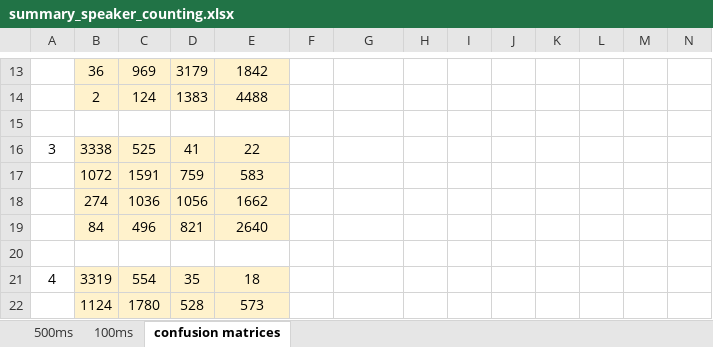
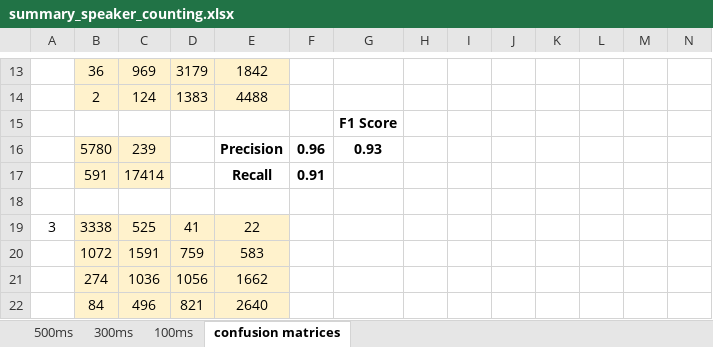
Before and after one commit to valentinandrei/saa_experiments, an Excel workbook: model_building/summary_speaker_counting.xlsx, sheet confusion matrices, drawn as a sheet; only a part is shown, gaps mark what is left out; the shorter side is filled out with more unchanged rows; values as stored, in another font and other column widths than the file's, no borders; rows hold the shown columns only; the diff names each change by its address in the sheet, - before the commit and + after, or states it on an @@ line.

```diff
--- a/model_building/summary_speaker_counting.xlsx (sheet confusion matrices)
+++ b/model_building/summary_speaker_counting.xlsx (sheet confusion matrices)
+sheet tab: 300ms
+row 15:  |  |  |  |  |  | F1 Score
+row 16:  | 5780 | 239 |  | Precision | 0.96 | 0.93
+row 17:  | 591 | 17414 |  | Recall | 0.91
```
Also changed, not shown: sheet 500ms, 4 other files.
